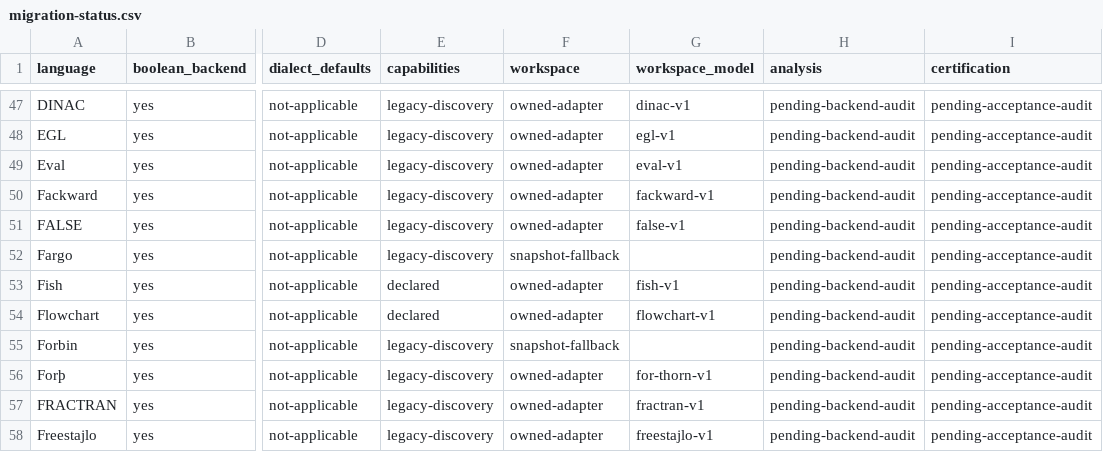
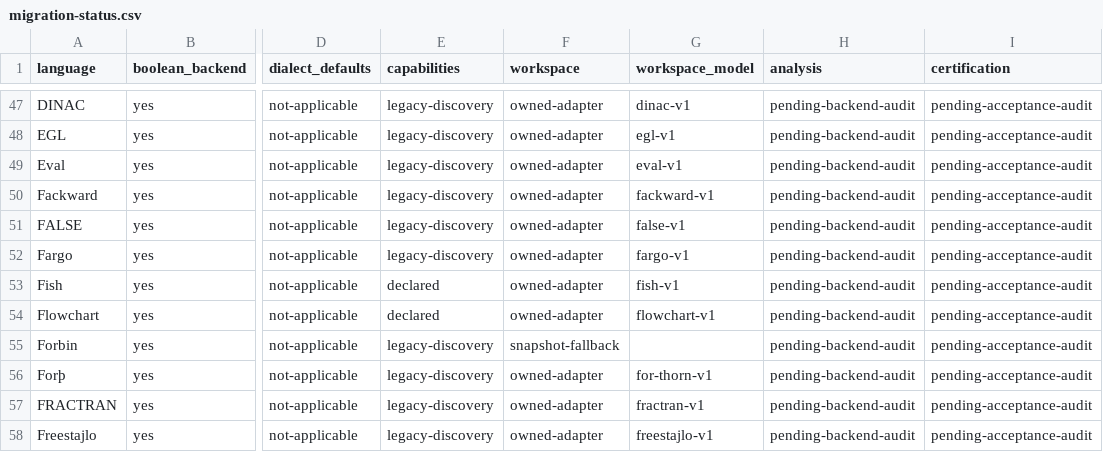
Before and after one commit to bangyen/esolangs, a CSV file: docs/migration-status.csv, drawn as a sheet; only a part is shown, gaps mark what is left out; the diff names each change by its address in the sheet, - before the commit and + after, or states it on an @@ line.

Commit message:
Declare Fargo logical workspace without repr-based accounting
Capture numeric registers, typed arrays/callables and evaluation frames through
fargo-v1. Callable identity includes name, arity and raw argument positions;
bindings are unordered. Freeze nested values iteratively with capture-local
identity memoization, preserving immutable views without recursive hashing.
Cycle snapshots and ancestor keys retain their existing independent behavior.

Retain every existing proof arity, exactness flag and numeric bound. The false
literal executes in 3 commands and writes 11 logical bits; retain its 18-bit
ceiling and correct the prose that previously described 18 as the actual size.
No generator, emitted-size pin or Size-anchor change.

All five original execution/workspace formula cases pass (7.71 s). Independent
numeric/semantic projection agrees through 70756 commands in 759 complete
Boolean/native-array/raw-callable runs, with outputs checked and cycle keys
replaced by (). Three projection faults are detected. Owned witnesses poison
repr and cycle rendering, permute bindings, distinguish callable fields and
empty arrays from zero, retain old captures and freeze arrays nested 5000 deep.
The false-literal witness pins its observed output and 11-bit workspace.

Compare 2395 native corpus traces: 2203 halt cleanly within 400 commands.
Native AST is unchanged after removing only the new projection declarations.
Throughput ratio is 1.002605; 40 injected output faults are detected.
Fingerprint all wheel sources and execute native, bounded and isolated routes
on Python 3.12, 3.13, 3.14 and 3.15. Run just test before committing.

Refresh all 117 declaration rows: 113 semantic adapters, four fallbacks.
The broader migration and acceptance requirements remain open.

```diff
--- a/docs/migration-status.csv
+++ b/docs/migration-status.csv
-F52 (workspace): snapshot-fallback
+F52 (workspace): owned-adapter
-G52 (workspace_model): (empty)
+G52 (workspace_model): fargo-v1
```
Also changed, not shown: 6 other files.
